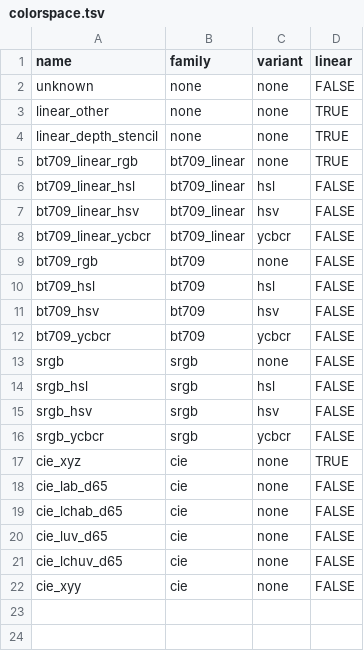
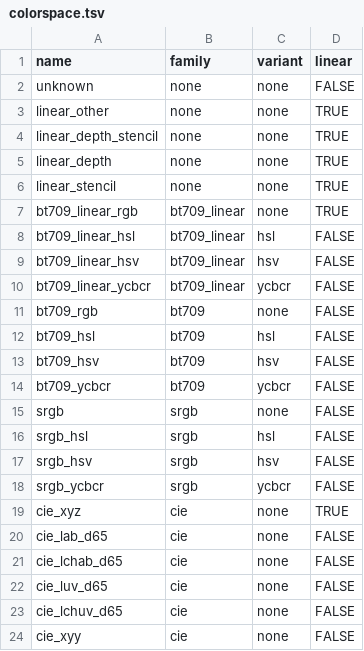
Before and after one commit to magicmoremagic/bengine-gfx, a TSV file: meta/tex/colorspace.tsv, drawn as a sheet; the diff names each change by its address in the sheet, - before the commit and + after, or states it on an @@ line.

```diff
--- a/meta/tex/colorspace.tsv
+++ b/meta/tex/colorspace.tsv
+row 5: linear_depth | none | none | TRUE
+row 6: linear_stencil | none | none | TRUE
```
Also changed, not shown: meta/tex/block_packing.tsv, 32 other files.
